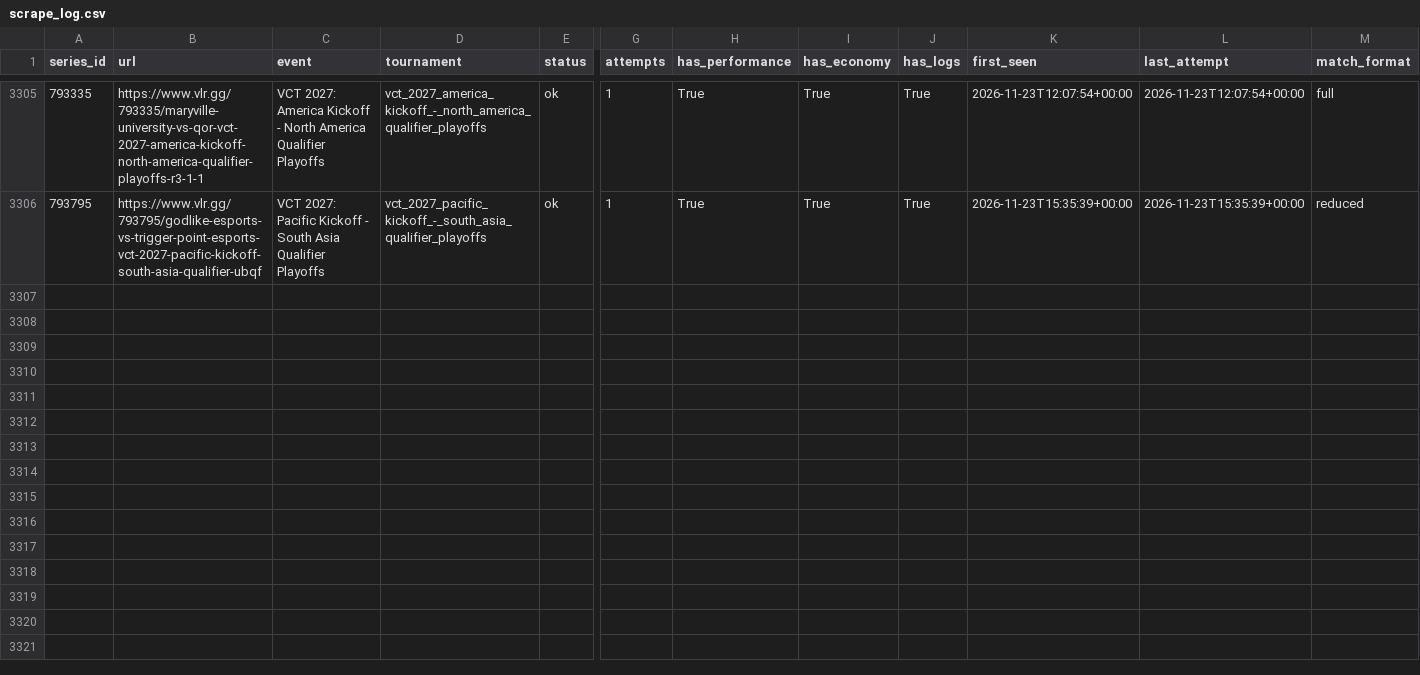
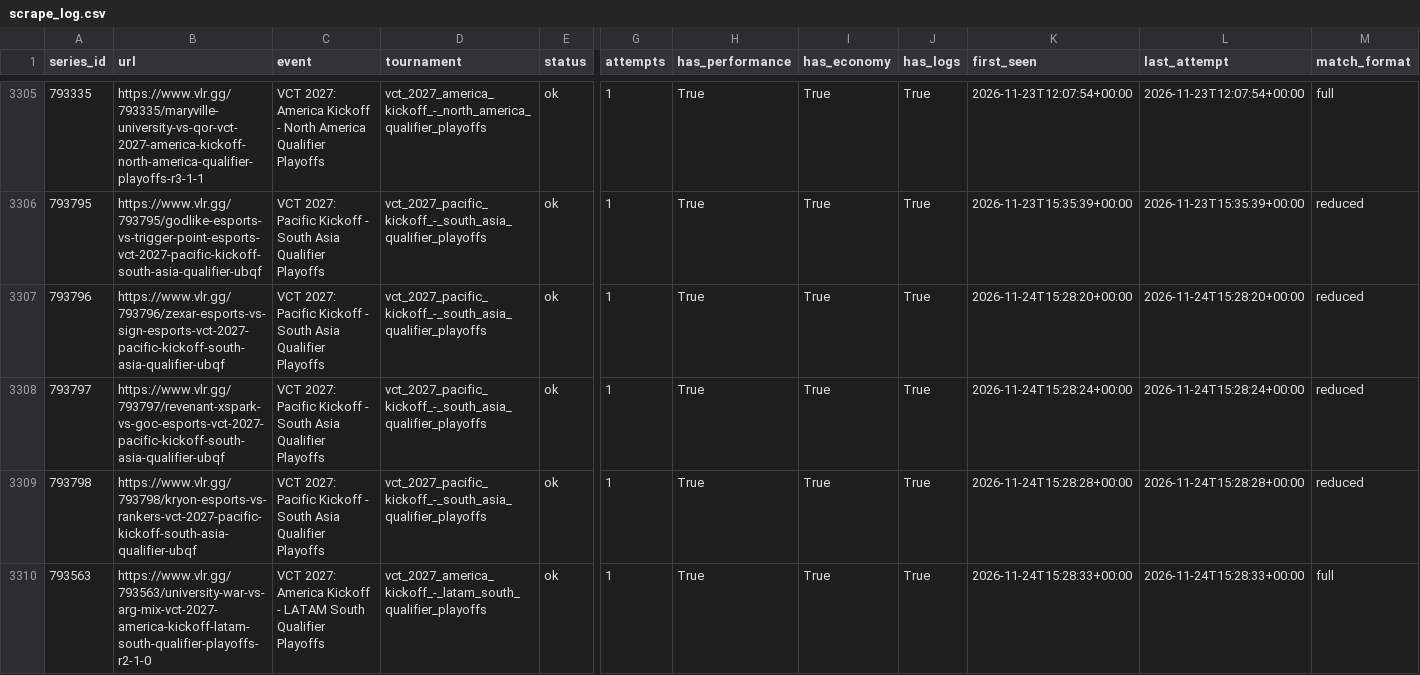
Before and after one commit to RkTcaster/vlr-scraper, a CSV file: csv/scrape_log.csv, drawn as a sheet; only a part is shown, gaps mark what is left out; rows hold the shown columns only; the diff covers the shown part only; the diff names each change by its address in the sheet, - before the commit and + after, or states it on an @@ line.

```diff
--- a/csv/scrape_log.csv
+++ b/csv/scrape_log.csv
+row 3307: 793796 | https://www.vlr.gg/793796/zexar-esports-vs-sign-esports-vct-2027-pacific-kickoff-south-asia-qualifier-ubqf | VCT 2027: Pacific Kickoff - South Asia Qualifier Playoffs | vct_2027_pacific_kickoff_-_south_asia_qualifier_playoffs | ok | 1 | True | True | True | 2026-11-24T15:28:20+00:00 | 2026-11-24T15:28:20+00:00 | reduced
+row 3308: 793797 | https://www.vlr.gg/793797/revenant-xspark-vs-goc-esports-vct-2027-pacific-kickoff-south-asia-qualifier-ubqf | VCT 2027: Pacific Kickoff - South Asia Qualifier Playoffs | vct_2027_pacific_kickoff_-_south_asia_qualifier_playoffs | ok | 1 | True | True | True | 2026-11-24T15:28:24+00:00 | 2026-11-24T15:28:24+00:00 | reduced
+row 3309: 793798 | https://www.vlr.gg/793798/kryon-esports-vs-rankers-vct-2027-pacific-kickoff-south-asia-qualifier-ubqf | VCT 2027: Pacific Kickoff - South Asia Qualifier Playoffs | vct_2027_pacific_kickoff_-_south_asia_qualifier_playoffs | ok | 1 | True | True | True | 2026-11-24T15:28:28+00:00 | 2026-11-24T15:28:28+00:00 | reduced
+row 3310: 793563 | https://www.vlr.gg/793563/university-war-vs-arg-mix-vct-2027-america-kickoff-latam-south-qualifier-playoffs-r2-1-0 | VCT 2027: America Kickoff - LATAM South Qualifier Playoffs | vct_2027_america_kickoff_-_latam_south_qualifier_playoffs | ok | 1 | True | True | True | 2026-11-24T15:28:33+00:00 | 2026-11-24T15:28:33+00:00 | full
```
Also changed, not shown: 3 added rows elsewhere in this file, csv/upload_log.csv, csv/vct_2027_pacific_kickoff_-_south_asia_qualifier_playoffs/draft_vct_2027_pacific_kickoff_-_south_asia_qualifier_playoffs.csv, 9 other files.
